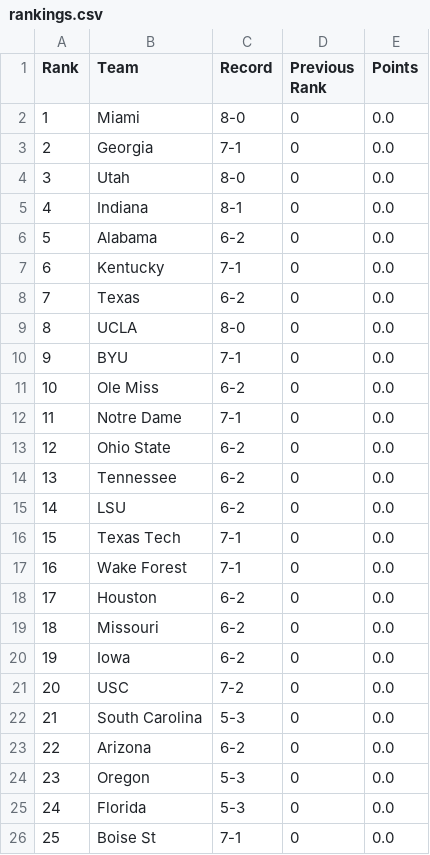
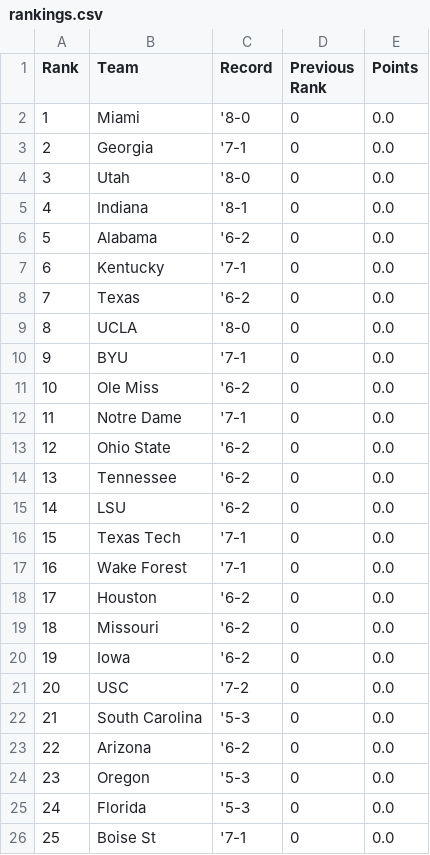
Before and after one commit to mlukauskas300/CFP-Rankings, a CSV file: rankings.csv, drawn as a sheet.

```diff
--- a/rankings.csv
+++ b/rankings.csv
@@ -1,26 +1,26 @@
 Rank,Team,Record,Previous Rank,Points
-1,Miami,8-0,0,0.0
-2,Georgia,7-1,0,0.0
-3,Utah,8-0,0,0.0
-4,Indiana,8-1,0,0.0
-5,Alabama,6-2,0,0.0
-6,Kentucky,7-1,0,0.0
-7,Texas,6-2,0,0.0
-8,UCLA,8-0,0,0.0
-9,BYU,7-1,0,0.0
-10,Ole Miss,6-2,0,0.0
-11,Notre Dame,7-1,0,0.0
-12,Ohio State,6-2,0,0.0
-13,Tennessee,6-2,0,0.0
-14,LSU,6-2,0,0.0
-15,Texas Tech,7-1,0,0.0
-16,Wake Forest,7-1,0,0.0
-17,Houston,6-2,0,0.0
-18,Missouri,6-2,0,0.0
-19,Iowa,6-2,0,0.0
-20,USC,7-2,0,0.0
-21,South Carolina,5-3,0,0.0
-22,Arizona,6-2,0,0.0
-23,Oregon,5-3,0,0.0
-24,Florida,5-3,0,0.0
-25,Boise St,7-1,0,0.0
+1,Miami,'8-0,0,0.0
+2,Georgia,'7-1,0,0.0
+3,Utah,'8-0,0,0.0
+4,Indiana,'8-1,0,0.0
+5,Alabama,'6-2,0,0.0
+6,Kentucky,'7-1,0,0.0
+7,Texas,'6-2,0,0.0
+8,UCLA,'8-0,0,0.0
+9,BYU,'7-1,0,0.0
+10,Ole Miss,'6-2,0,0.0
+11,Notre Dame,'7-1,0,0.0
+12,Ohio State,'6-2,0,0.0
+13,Tennessee,'6-2,0,0.0
+14,LSU,'6-2,0,0.0
+15,Texas Tech,'7-1,0,0.0
+16,Wake Forest,'7-1,0,0.0
+17,Houston,'6-2,0,0.0
+18,Missouri,'6-2,0,0.0
+19,Iowa,'6-2,0,0.0
+20,USC,'7-2,0,0.0
+21,South Carolina,'5-3,0,0.0
+22,Arizona,'6-2,0,0.0
+23,Oregon,'5-3,0,0.0
+24,Florida,'5-3,0,0.0
+25,Boise St,'7-1,0,0.0
```
